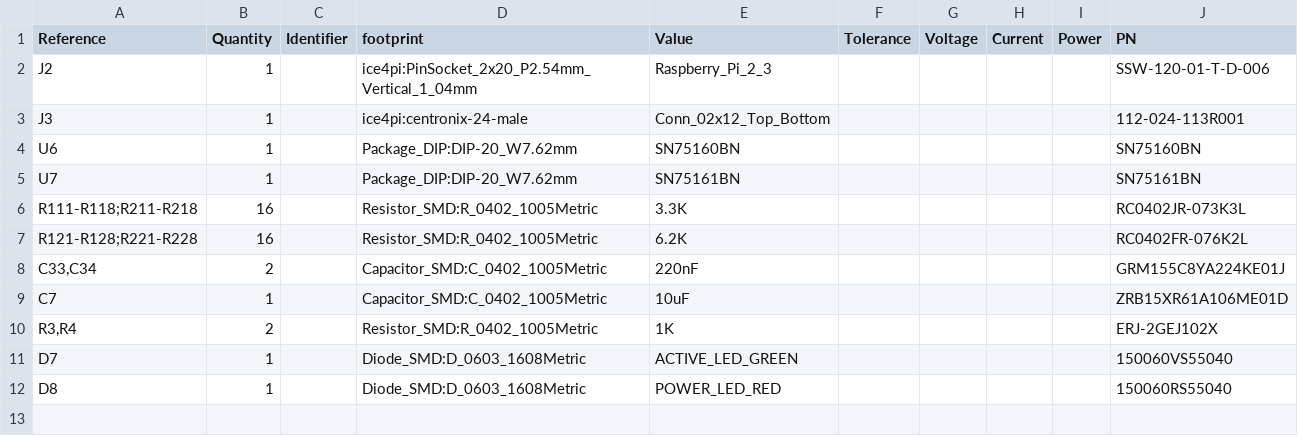
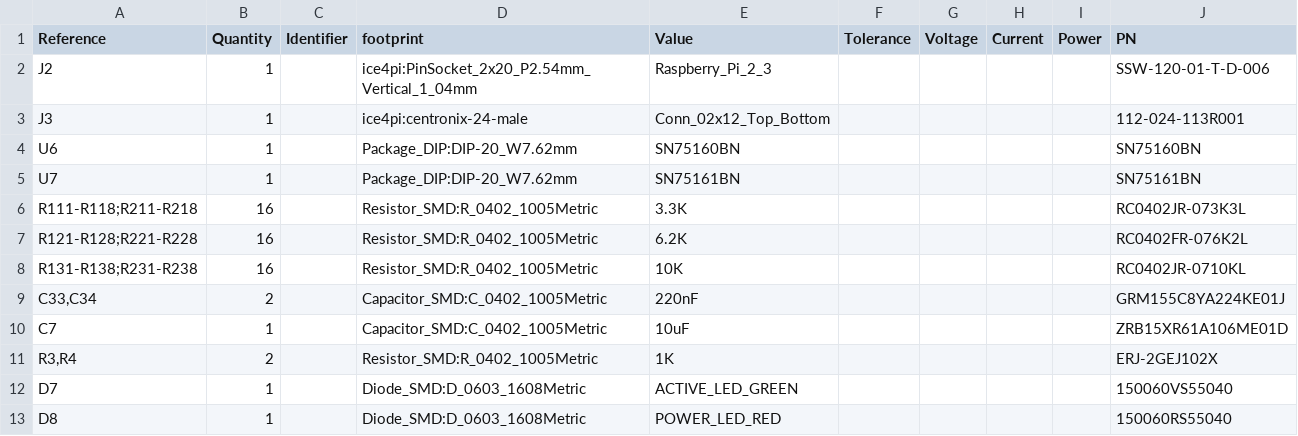
Before and after one commit to lightside-instruments/gpib4pi, a CSV file: bom.csv, drawn as a sheet; the diff names each change by its address in the sheet, - before the commit and + after, or states it on an @@ line.

```diff
--- a/bom.csv
+++ b/bom.csv
+row 8: R131-R138;R231-R238 | 16 |  | Resistor_SMD:R_0402_1005Metric | 10K |  |  |  |  | RC0402JR-0710KL
```
Also changed, not shown: 4 other files.
